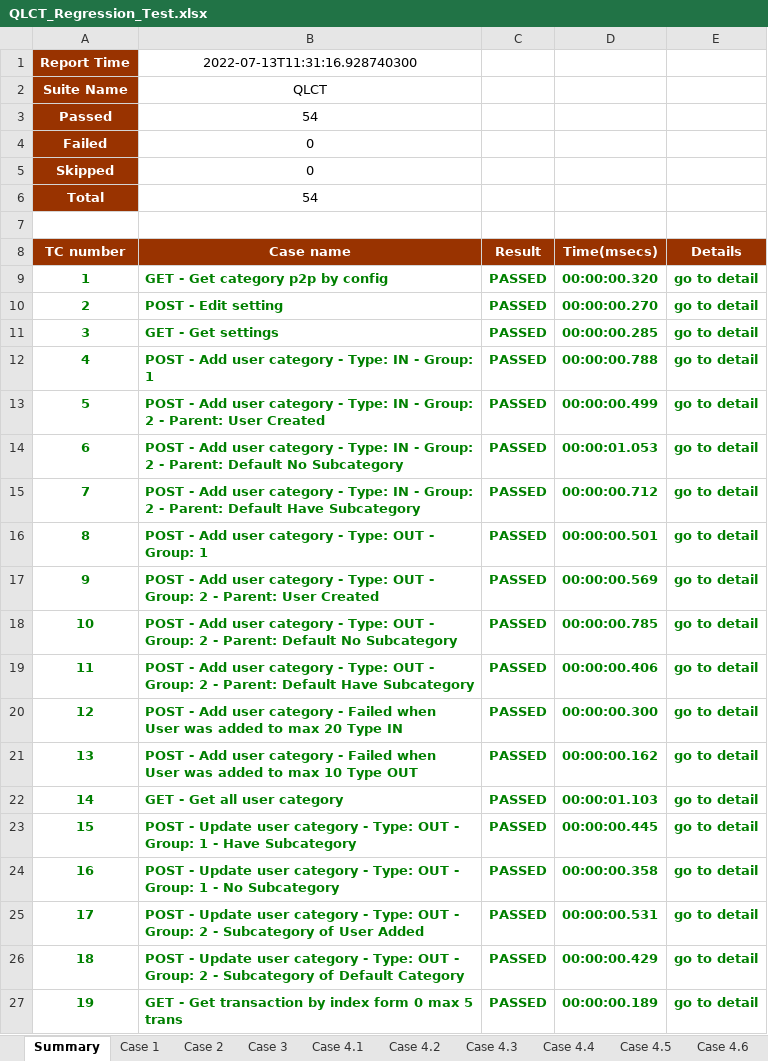
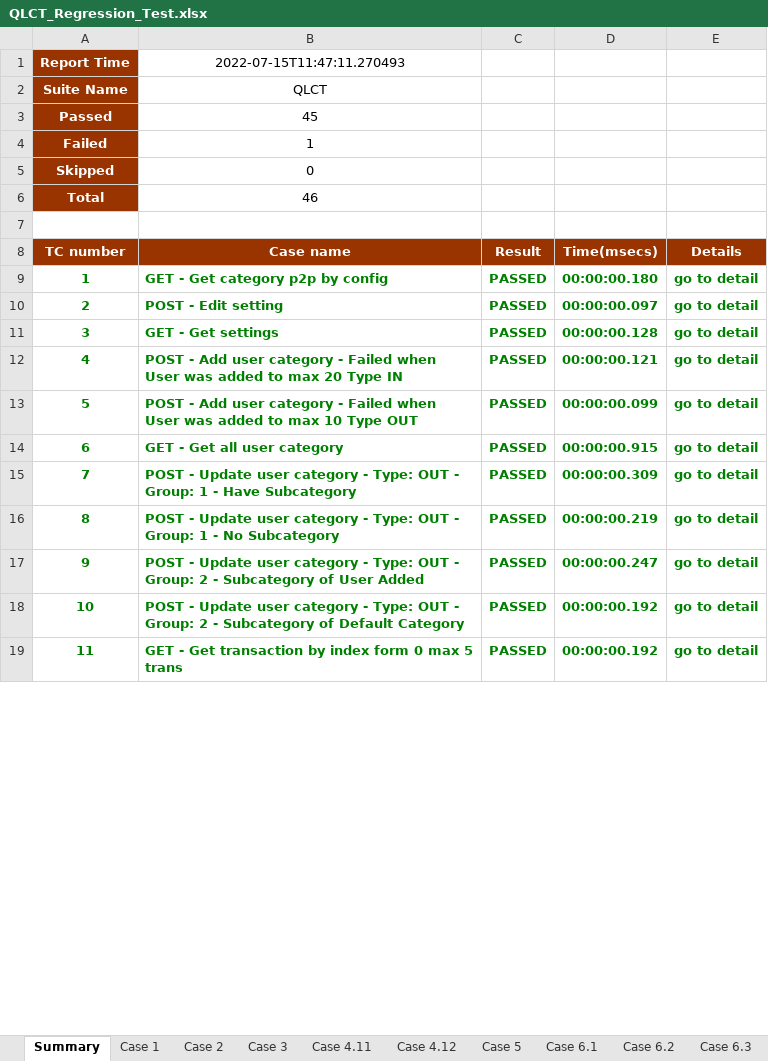
Before and after one commit to dfgdfgertt/AppiumDemoMService, an Excel workbook: test-output/QLCT_Regression_Test.xlsx, sheet Summary, drawn as a sheet; only a part is shown; values as stored, in another font and other column widths than the file's, no borders; removed rows and columns are numbered as before the commit, all else as after; the diff covers the shown part only; the diff names each change by its address in the sheet, - before the commit and + after, or states it on an @@ line.

```diff
--- a/test-output/QLCT_Regression_Test.xlsx (sheet Summary)
+++ b/test-output/QLCT_Regression_Test.xlsx (sheet Summary)
-sheet tab: Case 4.1
-sheet tab: Case 4.2
-sheet tab: Case 4.3
-sheet tab: Case 4.4
-sheet tab: Case 4.5
-sheet tab: Case 4.6
-B1 (Case name): 2022-07-13T11:31:16.928740300
+B1 (Case name): 2022-07-15T11:47:11.270493
-B3 (Case name): 54
+B3 (Case name): 45
+row 4: Failed | 1
@@ column A (TC number) renumbered from row 5 down @@
-B6 (Case name): 0
+B6 (Case name): 46
-row 6: Total | 54
-D9 (Time(msecs)): 00:00:00.320
+D9 (Time(msecs)): 00:00:00.180
-D10 (Time(msecs)): 00:00:00.270
+D10 (Time(msecs)): 00:00:00.097
-D11 (Time(msecs)): 00:00:00.285
+D11 (Time(msecs)): 00:00:00.128
-row 12: 4 | POST - Add user category - Type: IN - Group: 1 | PASSED | 00:00:00.788 | go to detail
-row 13: 5 | POST - Add user category - Type: IN - Group: 2 - Parent: User Created | PASSED | 00:00:00.499 | go to detail
-row 14: 6 | POST - Add user category - Type: IN - Group: 2 - Parent: Default No Subcategory | PASSED | 00:00:01.053 | go to detail
-row 15: 7 | POST - Add user category - Type: IN - Group: 2 - Parent: Default Have Subcategory | PASSED | 00:00:00.712 | go to detail
-row 16: 8 | POST - Add user category - Type: OUT - Group: 1 | PASSED | 00:00:00.501 | go to detail
-row 17: 9 | POST - Add user category - Type: OUT - Group: 2 - Parent: User Created | PASSED | 00:00:00.569 | go to detail
-row 18: 10 | POST - Add user category - Type: OUT - Group: 2 - Parent: Default No Subcategory | PASSED | 00:00:00.785 | go to detail
-row 19: 11 | POST - Add user category - Type: OUT - Group: 2 - Parent: Default Have Subcategory | PASSED | 00:00:00.406 | go to detail
-D12 (Time(msecs)): 00:00:00.300
+D12 (Time(msecs)): 00:00:00.121
-D13 (Time(msecs)): 00:00:00.162
+D13 (Time(msecs)): 00:00:00.099
-D14 (Time(msecs)): 00:00:01.103
+D14 (Time(msecs)): 00:00:00.915
-D15 (Time(msecs)): 00:00:00.445
+D15 (Time(msecs)): 00:00:00.309
-D16 (Time(msecs)): 00:00:00.358
+D16 (Time(msecs)): 00:00:00.219
-D17 (Time(msecs)): 00:00:00.531
+D17 (Time(msecs)): 00:00:00.247
-D18 (Time(msecs)): 00:00:00.429
+D18 (Time(msecs)): 00:00:00.192
-D19 (Time(msecs)): 00:00:00.189
+D19 (Time(msecs)): 00:00:00.192
```
Also changed, not shown: 36 edited cells and cell formats elsewhere in this sheet, sheet Case 5, sheet Case 20.2, sheet Case 20.1, sheet Case 20.3, sheet Case 13.6, sheet Case 14.1, 27 more sheets, other sheet tabs, charts or pictures, 7 other files.
